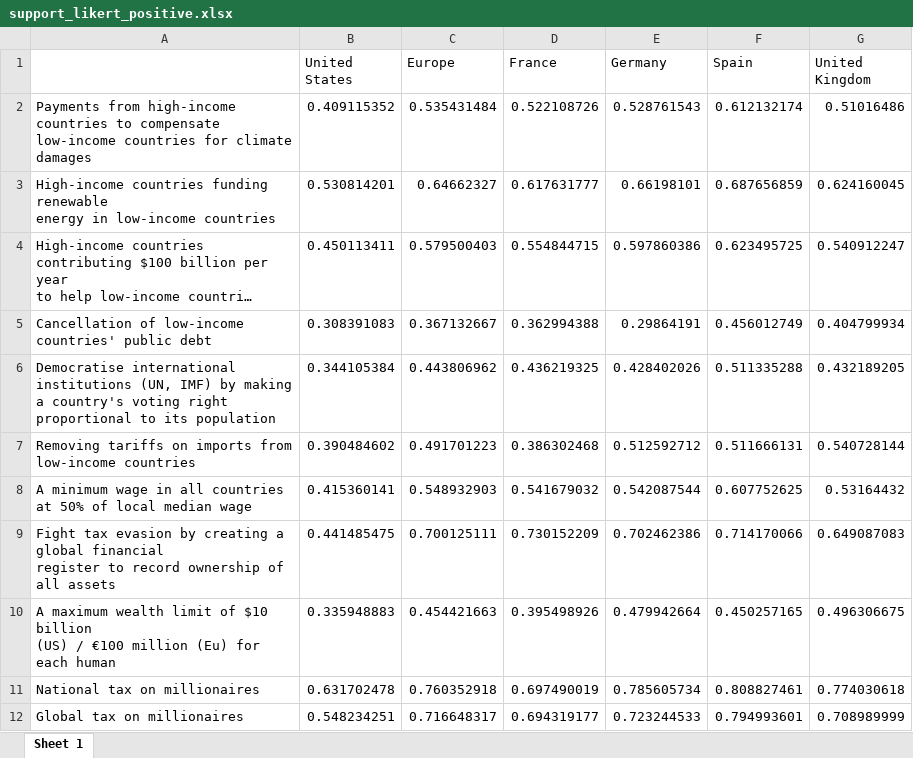
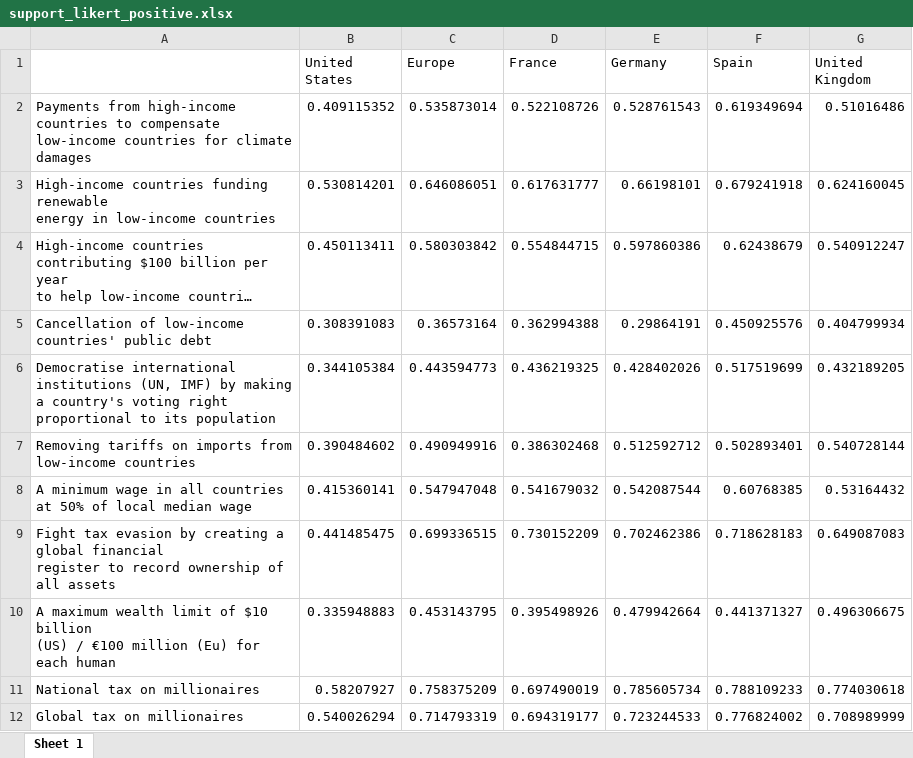
Before and after one commit to bixiou/global_tax_attitudes, an Excel workbook: xlsx/country_comparison/support_likert_positive.xlsx, sheet Sheet 1, drawn as a sheet; long unchanged cells end in …; values as stored, in another font and other column widths than the file's, no borders; the diff names each change by its address in the sheet, - before the commit and + after, or states it on an @@ line.

```diff
--- a/xlsx/country_comparison/support_likert_positive.xlsx (sheet Sheet 1)
+++ b/xlsx/country_comparison/support_likert_positive.xlsx (sheet Sheet 1)
-C2 (Europe): 0.535431484
+C2 (Europe): 0.535873014
-F2 (Spain): 0.612132174
+F2 (Spain): 0.619349694
-C3 (Europe): 0.64662327
+C3 (Europe): 0.646086051
-F3 (Spain): 0.687656859
+F3 (Spain): 0.679241918
-C4 (Europe): 0.579500403
+C4 (Europe): 0.580303842
-F4 (Spain): 0.623495725
+F4 (Spain): 0.62438679
-C5 (Europe): 0.367132667
+C5 (Europe): 0.36573164
-F5 (Spain): 0.456012749
+F5 (Spain): 0.450925576
-C6 (Europe): 0.443806962
+C6 (Europe): 0.443594773
-F6 (Spain): 0.511335288
+F6 (Spain): 0.517519699
-C7 (Europe): 0.491701223
+C7 (Europe): 0.490949916
-F7 (Spain): 0.511666131
+F7 (Spain): 0.502893401
-C8 (Europe): 0.548932903
+C8 (Europe): 0.547947048
-F8 (Spain): 0.607752625
+F8 (Spain): 0.60768385
-C9 (Europe): 0.700125111
+C9 (Europe): 0.699336515
-F9 (Spain): 0.714170066
+F9 (Spain): 0.718628183
-C10 (Europe): 0.454421663
+C10 (Europe): 0.453143795
-F10 (Spain): 0.450257165
+F10 (Spain): 0.441371327
-B11 (United States): 0.631702478
+B11 (United States): 0.58207927
-C11 (Europe): 0.760352918
+C11 (Europe): 0.758375209
-F11 (Spain): 0.808827461
+F11 (Spain): 0.788109233
-B12 (United States): 0.548234251
+B12 (United States): 0.540026294
-C12 (Europe): 0.716648317
+C12 (Europe): 0.714793319
-F12 (Spain): 0.794993601
+F12 (Spain): 0.776824002
```
Also changed, not shown: xlsx/country_comparison/foreign_aid_amount_mean.xlsx, xlsx/country_comparison/foreign_aid_amount_median.xlsx, 25 other files.
